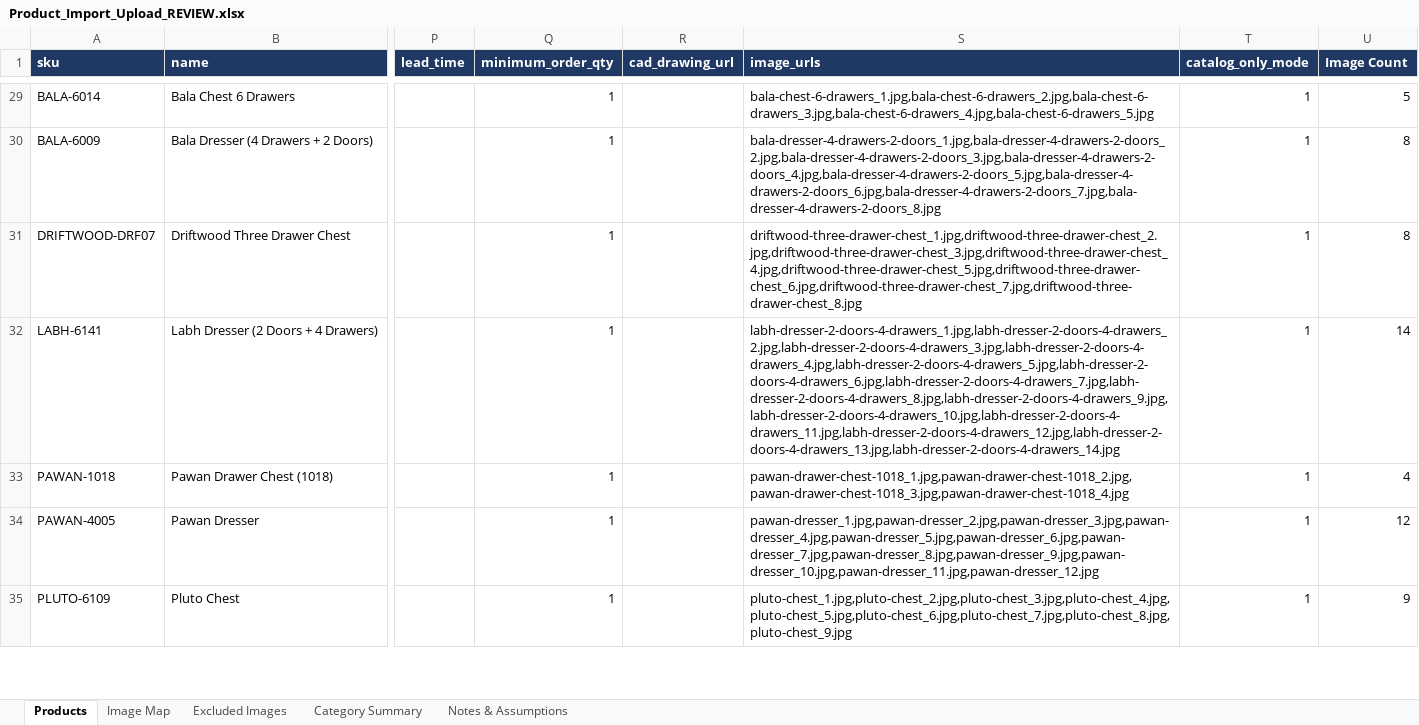
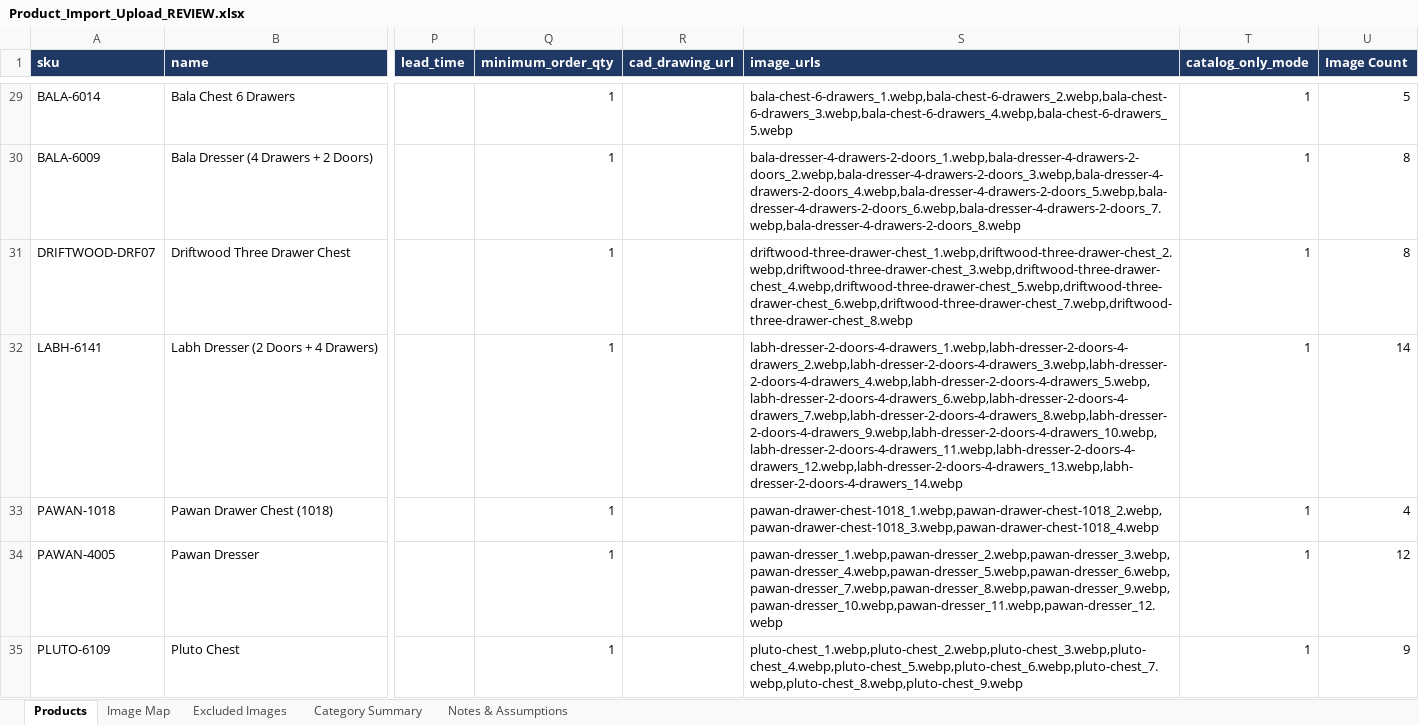
Before and after one commit to dmanoriya/orbit-expo-crafts, an Excel workbook: Final_Upload_Ready_23-09-2026/Product_Import_Upload_REVIEW.xlsx, sheet Products, drawn as a sheet; only a part is shown, gaps mark what is left out; values as stored, in another font and other column widths than the file's, no borders; the diff covers the shown part only; the diff names each change by its address in the sheet, - before the commit and + after, or states it on an @@ line.

Commit message:
fix(review-sheet): update inline string image filenames to .webp across all sheets

```diff
--- a/Final_Upload_Ready_23-09-2026/Product_Import_Upload_REVIEW.xlsx (sheet Products)
+++ b/Final_Upload_Ready_23-09-2026/Product_Import_Upload_REVIEW.xlsx (sheet Products)
-S29 (image_urls): bala-chest-6-drawers_1.jpg,bala-chest-6-drawers_2.jpg,bala-chest-6-drawers_3.jpg,bala-chest-6-drawers_4.jpg,bala-chest-6-drawers_5.jpg
+S29 (image_urls): bala-chest-6-drawers_1.webp,bala-chest-6-drawers_2.webp,bala-chest-6-drawers_3.webp,bala-chest-6-drawers_4.webp,bala-chest-6-drawers_5.webp
-S30 (image_urls): bala-dresser-4-drawers-2-doors_1.jpg,bala-dresser-4-drawers-2-doors_2.jpg,bala-dresser-4-drawers-2-doors_3.jpg,bala-dresser-4-drawers-2-doors_4.jpg,bala-dresser-4-drawers-2-doors_5.jpg,bala-dresser-4-drawers-2-doors_6.jpg,bala-dresser-4-drawers-2-doors_7.jpg,bala-dresser-4-drawers-2-doors_8.jpg
+S30 (image_urls): bala-dresser-4-drawers-2-doors_1.webp,bala-dresser-4-drawers-2-doors_2.webp,bala-dresser-4-drawers-2-doors_3.webp,bala-dresser-4-drawers-2-doors_4.webp,bala-dresser-4-drawers-2-doors_5.webp,bala-dresser-4-drawers-2-doors_6.webp,bala-dresser-4-drawers-2-doors_7.webp,bala-dresser-4-drawers-2-doors_8.webp
-S31 (image_urls): driftwood-three-drawer-chest_1.jpg,driftwood-three-drawer-chest_2.jpg,driftwood-three-drawer-chest_3.jpg,driftwood-three-drawer-chest_4.jpg,driftwood-three-drawer-chest_5.jpg,driftwood-three-drawer-chest_6.jpg,driftwood-three-drawer-chest_7.jpg,driftwood-three-drawer-chest_8.jpg
+S31 (image_urls): driftwood-three-drawer-chest_1.webp,driftwood-three-drawer-chest_2.webp,driftwood-three-drawer-chest_3.webp,driftwood-three-drawer-chest_4.webp,driftwood-three-drawer-chest_5.webp,driftwood-three-drawer-chest_6.webp,driftwood-three-drawer-chest_7.webp,driftwood-three-drawer-chest_8.webp
-S32 (image_urls): labh-dresser-2-doors-4-drawers_1.jpg,labh-dresser-2-doors-4-drawers_2.jpg,labh-dresser-2-doors-4-drawers_3.jpg,labh-dresser-2-doors-4-drawers_4.jpg,labh-dresser-2-doors-4-drawers_5.jpg,labh-dresser-2-doors-4-drawers_6.jpg,labh-dresser-2-doors-4-drawers_7.jpg,labh-dresser-2-doors-4-drawers_8.jpg,labh-dresser-2-doors-4-drawers_9.jpg,labh-dresser-2-doors-4-drawers_10.jpg,labh-dresser-2-doors-4-drawers_11.jpg,labh-dresser-2-doors-4-drawers_12.jpg,labh-dresser-2-doors-4-drawers_13.jpg,labh-dresser-2-doors-4-drawers_14.jpg
+S32 (image_urls): labh-dresser-2-doors-4-drawers_1.webp,labh-dresser-2-doors-4-drawers_2.webp,labh-dresser-2-doors-4-drawers_3.webp,labh-dresser-2-doors-4-drawers_4.webp,labh-dresser-2-doors-4-drawers_5.webp,labh-dresser-2-doors-4-drawers_6.webp,labh-dresser-2-doors-4-drawers_7.webp,labh-dresser-2-doors-4-drawers_8.webp,labh-dresser-2-doors-4-drawers_9.webp,labh-dresser-2-doors-4-drawers_10.webp,labh-dresser-2-doors-4-drawers_11.webp,labh-dresser-2-doors-4-drawers_12.webp,labh-dresser-2-doors-4-drawers_13.webp,labh-dresser-2-doors-4-drawers_14.webp
-S33 (image_urls): pawan-drawer-chest-1018_1.jpg,pawan-drawer-chest-1018_2.jpg,pawan-drawer-chest-1018_3.jpg,pawan-drawer-chest-1018_4.jpg
+S33 (image_urls): pawan-drawer-chest-1018_1.webp,pawan-drawer-chest-1018_2.webp,pawan-drawer-chest-1018_3.webp,pawan-drawer-chest-1018_4.webp
-S34 (image_urls): pawan-dresser_1.jpg,pawan-dresser_2.jpg,pawan-dresser_3.jpg,pawan-dresser_4.jpg,pawan-dresser_5.jpg,pawan-dresser_6.jpg,pawan-dresser_7.jpg,pawan-dresser_8.jpg,pawan-dresser_9.jpg,pawan-dresser_10.jpg,pawan-dresser_11.jpg,pawan-dresser_12.jpg
+S34 (image_urls): pawan-dresser_1.webp,pawan-dresser_2.webp,pawan-dresser_3.webp,pawan-dresser_4.webp,pawan-dresser_5.webp,pawan-dresser_6.webp,pawan-dresser_7.webp,pawan-dresser_8.webp,pawan-dresser_9.webp,pawan-dresser_10.webp,pawan-dresser_11.webp,pawan-dresser_12.webp
-S35 (image_urls): pluto-chest_1.jpg,pluto-chest_2.jpg,pluto-chest_3.jpg,pluto-chest_4.jpg,pluto-chest_5.jpg,pluto-chest_6.jpg,pluto-chest_7.jpg,pluto-chest_8.jpg,pluto-chest_9.jpg
+S35 (image_urls): pluto-chest_1.webp,pluto-chest_2.webp,pluto-chest_3.webp,pluto-chest_4.webp,pluto-chest_5.webp,pluto-chest_6.webp,pluto-chest_7.webp,pluto-chest_8.webp,pluto-chest_9.webp
```
Also changed, not shown: 168 edited cells elsewhere in this sheet, sheet Image Map, sheet Notes & Assumptions.
